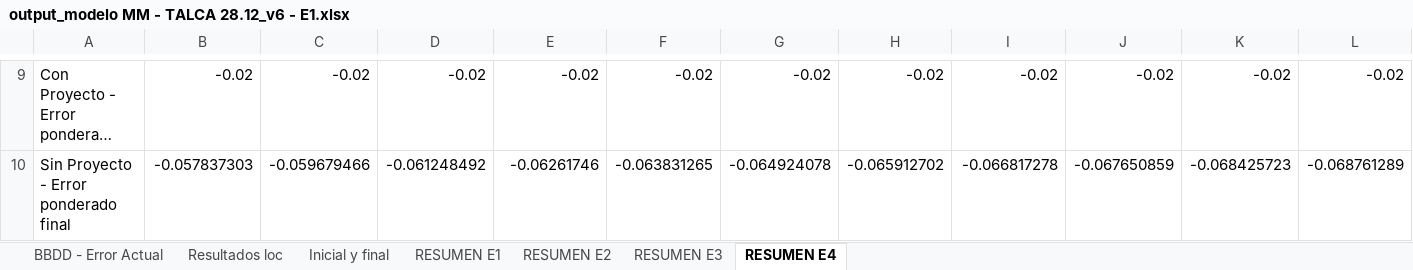
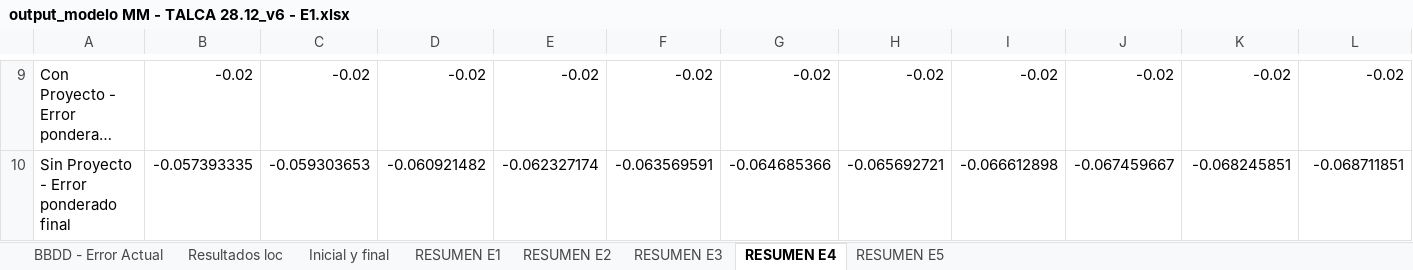
Before and after one commit to TomasIbaceta/6020.Inecon_ModeloVanMedicion, an Excel workbook: Code/Limpio/Excels/output/output_modelo MM - TALCA 28.12_v6 - E1.xlsx, sheet RESUMEN E4, drawn as a sheet; only a part is shown, gaps mark what is left out; long unchanged cells end in …; values as stored, in another font and other column widths than the file's, no borders; the diff covers the shown part only; the diff names each change by its address in the sheet, - before the commit and + after, or states it on an @@ line.

Commit message:
Escenarios resumen terminados

```diff
--- a/Code/Limpio/Excels/output/output_modelo MM - TALCA 28.12_v6 - E1.xlsx (sheet RESUMEN E4)
+++ b/Code/Limpio/Excels/output/output_modelo MM - TALCA 28.12_v6 - E1.xlsx (sheet RESUMEN E4)
+sheet tab: RESUMEN E5
-B10: -0.057837303
+B10: -0.057393335
-C10: -0.059679466
+C10: -0.059303653
-D10: -0.061248492
+D10: -0.060921482
-E10: -0.06261746
+E10: -0.062327174
-F10: -0.063831265
+F10: -0.063569591
-G10: -0.064924078
+G10: -0.064685366
-H10: -0.065912702
+H10: -0.065692721
-I10: -0.066817278
+I10: -0.066612898
-J10: -0.067650859
+J10: -0.067459667
-K10: -0.068425723
+K10: -0.068245851
-L10: -0.068761289
+L10: -0.068711851
```
Also changed, not shown: 95 edited cells elsewhere in this sheet, sheet RESUMEN E1, Code/Limpio/Excels/modelo MM - TALCA 28.12_v6.xlsx, Code/Limpio/Excels/preprocessed/preprocessed_mm_modelo MM - TALCA 28.12_v6 - E1.xlsx, 2 other files.
